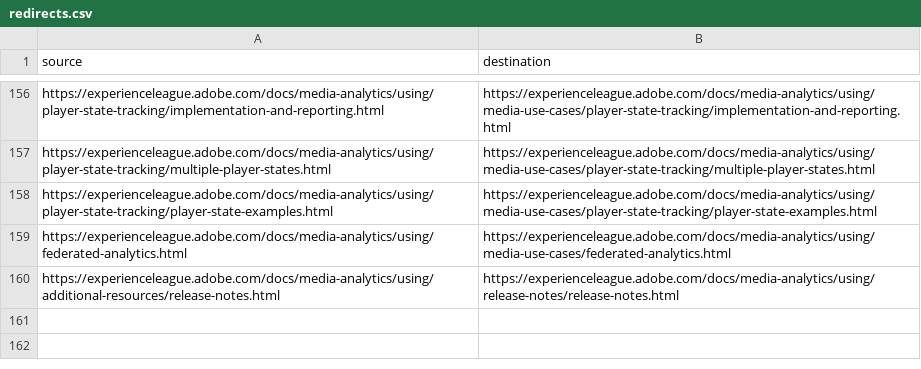
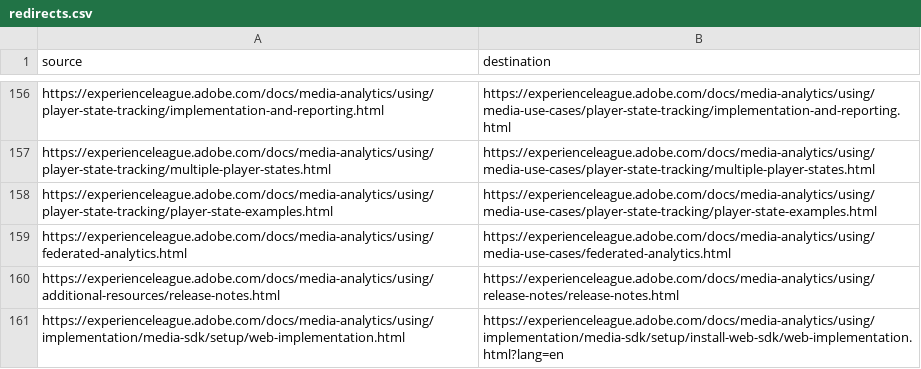
Before and after one commit to AdobeDocs/media-analytics.ja-JP, a CSV file: redirects.csv, drawn as a sheet; only a part is shown, gaps mark what is left out.

Commit message:
Sync non localizable files for core commit ea33173cd142c3ea2921d9ce1b23b90ca893bbd5

```diff
--- a/redirects.csv
+++ b/redirects.csv
@@ -160 +160,2 @@ https://experienceleague.adobe.com/docs/media-analytics/using/federated-analytic
 https://experienceleague.adobe.com/docs/media-analytics/using/additional-resources/release-notes.html,https://experienceleague.adobe.com/docs/media-analytics/using/release-notes/release-notes.html
+https://experienceleague.adobe.com/docs/media-analytics/using/implementation/media-sdk/setup/web-implementation.html,https://experienceleague.adobe.com/docs/media-analytics/using/implementation/media-sdk/setup/install-web-sdk/web-implementation.html?lang=en
```
